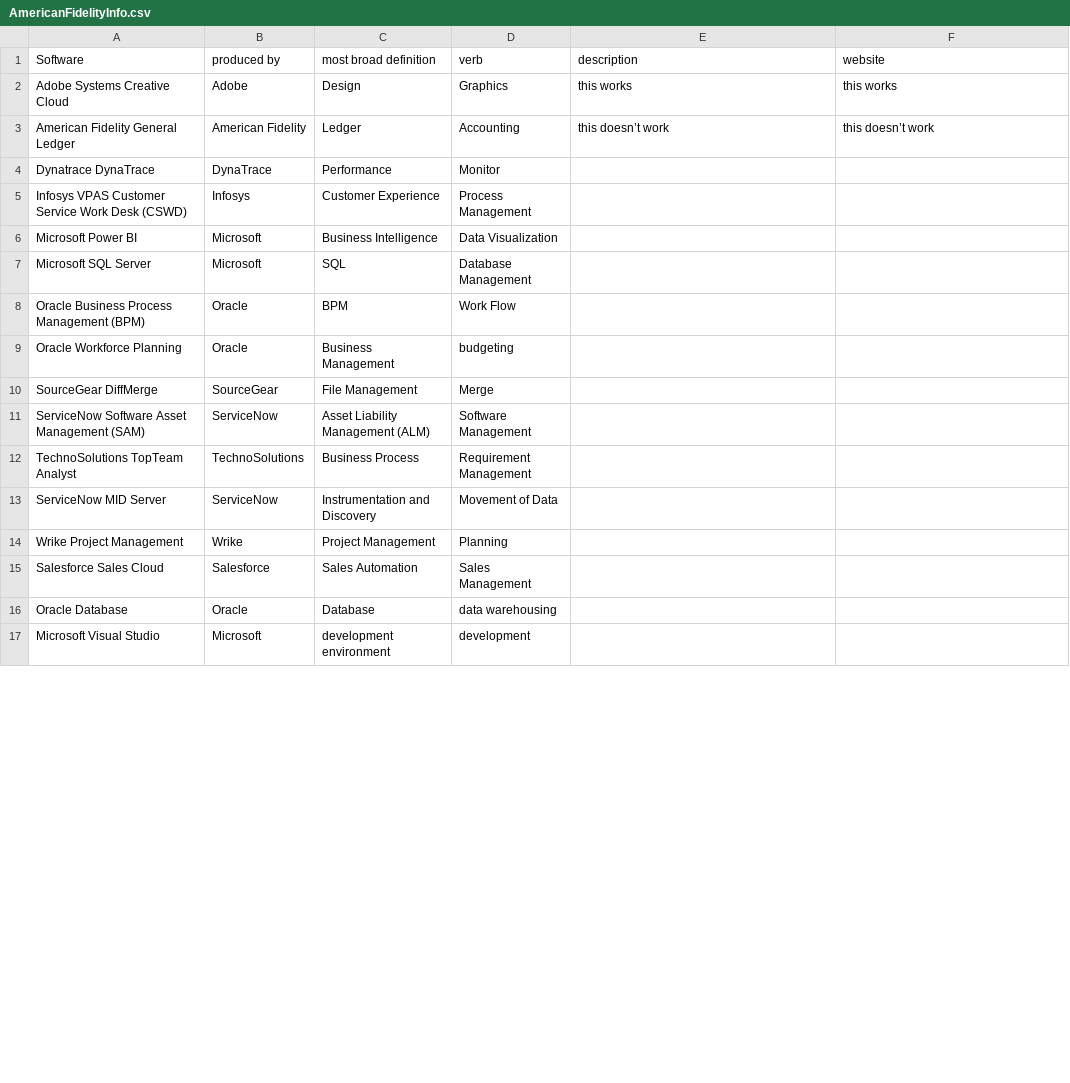
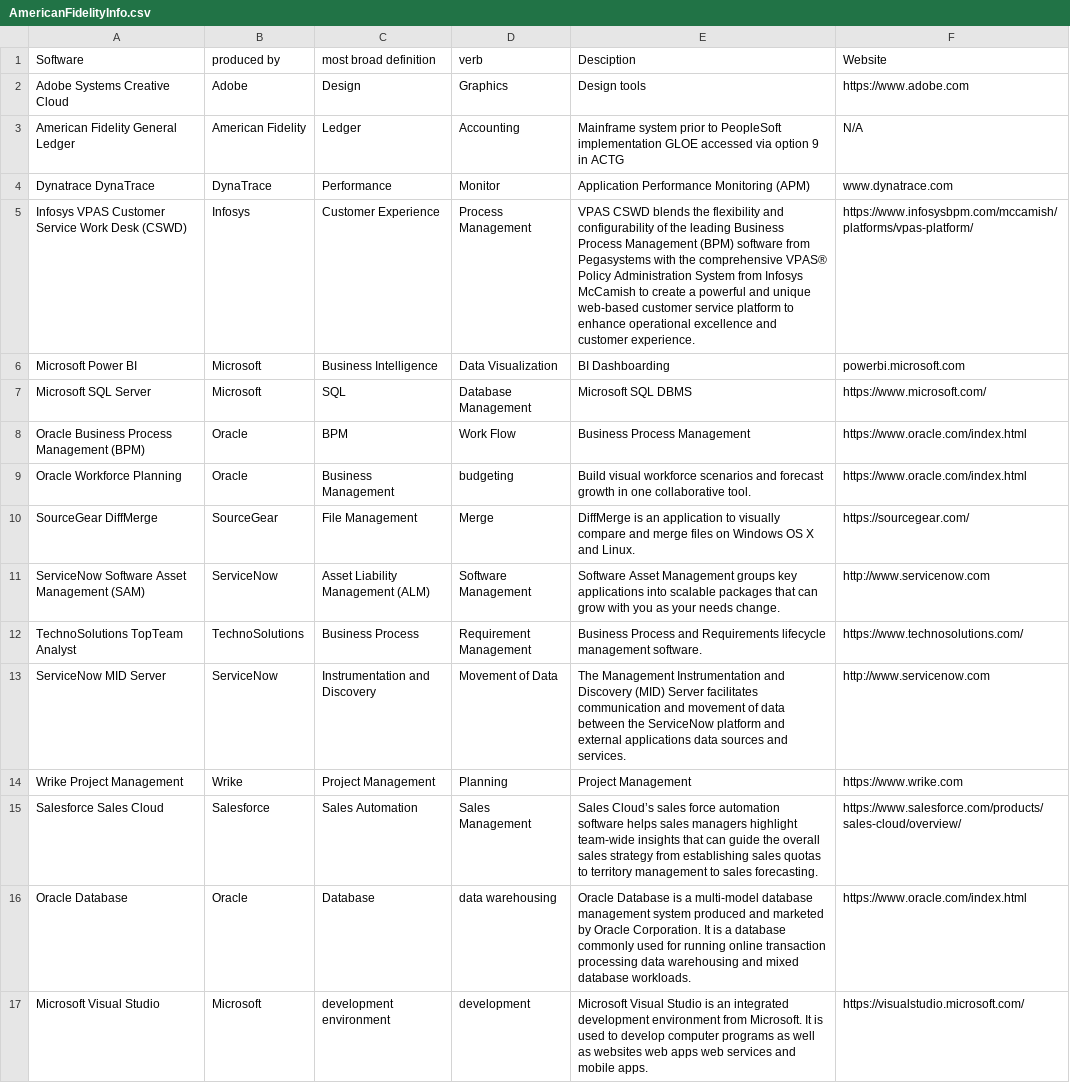
Before and after one commit to cghuffaker/MIS_4663_AF_FieldProject, a CSV file: American_Fidelity/American_Fidelity/AmericanFidelityInfo.csv, drawn as a sheet; only a part is shown; the diff covers the shown part only.

Commit message:
CSV FILE inputed. Code project complete

```diff
--- a/American_Fidelity/American_Fidelity/AmericanFidelityInfo.csv
+++ b/American_Fidelity/American_Fidelity/AmericanFidelityInfo.csv
@@ -1,17 +1,17 @@
-Software,produced by, most broad definition, verb,description,website
-Adobe Systems Creative Cloud,Adobe,Design,Graphics ,this works,this works
-American Fidelity General Ledger,American Fidelity,Ledger,Accounting ,this doesn’t work,this doesn’t work
-Dynatrace DynaTrace,DynaTrace, Performance,Monitor,,
-Infosys VPAS Customer Service Work Desk (CSWD) ,Infosys,Customer Experience,Process Management,,
-Microsoft Power BI,Microsoft,Business Intelligence,Data Visualization ,,
-Microsoft SQL Server,Microsoft,SQL,Database Management,,
-Oracle Business Process Management (BPM),Oracle,BPM,Work Flow,,
-Oracle Workforce Planning,Oracle,Business Management,budgeting,,
-SourceGear DiffMerge,SourceGear,File Management,Merge,,
-ServiceNow Software Asset Management (SAM),ServiceNow,Asset Liability Management (ALM),Software Management ,,
-TechnoSolutions TopTeam Analyst,TechnoSolutions,Business Process,Requirement Management,,
-ServiceNow MID Server,ServiceNow,Instrumentation and Discovery,Movement of Data,,
-Wrike Project Management,Wrike,Project Management,Planning,,
-Salesforce Sales Cloud,Salesforce,Sales Automation,Sales Management,,
-Oracle Database ,Oracle ,Database,data warehousing,,
-Microsoft Visual Studio,Microsoft,development environment,development,,
+Software,produced by, most broad definition, verb,Desciption,Website
+Adobe Systems Creative Cloud,Adobe,Design,Graphics ,Design tools,https://www.adobe.com
+American Fidelity General Ledger,American Fidelity,Ledger,Accounting ,Mainframe system prior to PeopleSoft implementation  GLOE accessed via option 9 in ACTG,N/A
+Dynatrace DynaTrace,DynaTrace, Performance,Monitor,Application Performance Monitoring (APM),www.dynatrace.com
+Infosys VPAS Customer Service Work Desk (CSWD) ,Infosys,Customer Experience,Process Management,VPAS CSWD blends the flexibility and configurability of the leading Business Process Management (BPM) software from Pegasystems with the comprehensive VPAS® Policy Administration System from Infosys McCamish to create a powerful and unique web-based customer service platform to enhance operational excellence and customer experience.,https://www.infosysbpm.com/mccamish/platforms/vpas-platform/
+Microsoft Power BI,Microsoft,Business Intelligence,Data Visualization ,BI Dashboarding,powerbi.microsoft.com
+Microsoft SQL Server,Microsoft,SQL,Database Management,Microsoft SQL DBMS,https://www.microsoft.com/
+Oracle Business Process Management (BPM),Oracle,BPM,Work Flow,Business Process Management,https://www.oracle.com/index.html
+Oracle Workforce Planning,Oracle,Business Management,budgeting,Build visual workforce scenarios and forecast growth in one collaborative tool.,https://www.oracle.com/index.html
+SourceGear DiffMerge,SourceGear,File Management,Merge,DiffMerge is an application to visually compare and merge files on Windows OS X and Linux.,https://sourcegear.com/
+ServiceNow Software Asset Management (SAM),ServiceNow,Asset Liability Management (ALM),Software Management ,Software Asset Management groups key applications into scalable packages that can grow with you as your needs change.,http://www.servicenow.com
+TechnoSolutions TopTeam Analyst,TechnoSolutions,Business Process,Requirement Management,Business Process and Requirements lifecycle management software.,https://www.technosolutions.com/
+ServiceNow MID Server,ServiceNow,Instrumentation and Discovery,Movement of Data,The Management Instrumentation and Discovery (MID) Server facilitates communication and movement of data between the ServiceNow platform and external applications data sources and services.,http://www.servicenow.com
+Wrike Project Management,Wrike,Project Management,Planning,Project Management,https://www.wrike.com
+Salesforce Sales Cloud,Salesforce,Sales Automation,Sales Management,Sales Cloud’s sales force automation software helps sales managers highlight team-wide insights that can guide the overall sales strategy from establishing sales quotas to territory management to sales forecasting.,https://www.salesforce.com/products/sales-cloud/overview/
+Oracle Database ,Oracle ,Database,data warehousing,Oracle Database is a multi-model database management system produced and marketed by Oracle Corporation. It is a database commonly used for running online transaction processing data warehousing and mixed database workloads.,https://www.oracle.com/index.html
+Microsoft Visual Studio,Microsoft,development environment,development,Microsoft Visual Studio is an integrated development environment from Microsoft. It is used to develop computer programs as well as websites web apps web services and mobile apps.,https://visualstudio.microsoft.com/
```
Also changed, not shown: 5 added rows and 8 edited cells elsewhere in this file, 3 other files.
